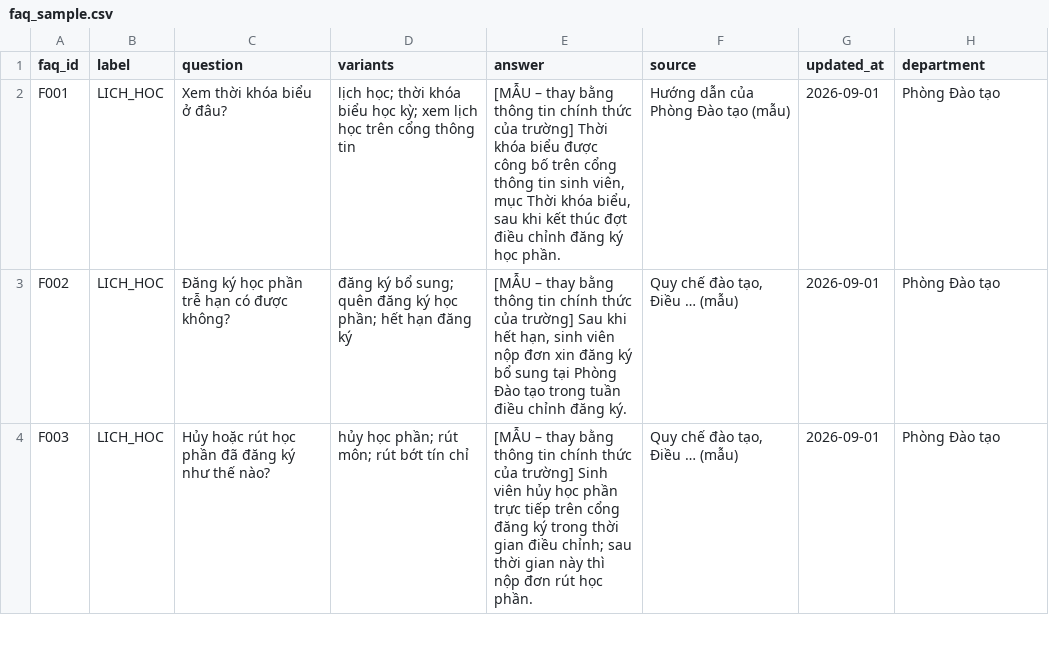
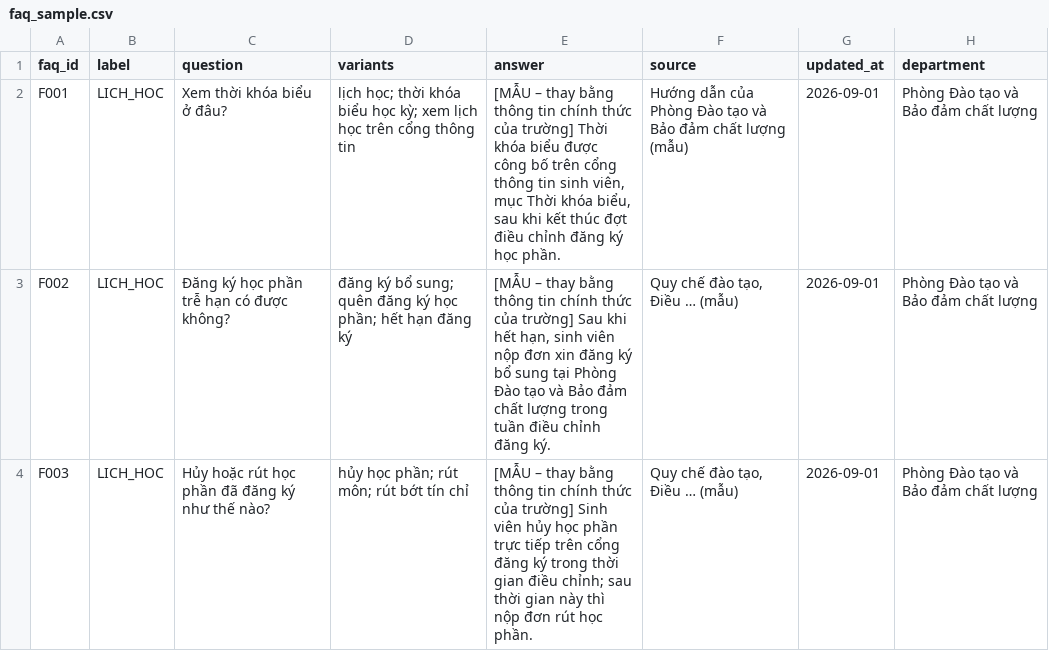
Before and after one commit to nhi2h4ever/NLP-AI-assistant, a CSV file: data/sample/faq_sample.csv, drawn as a sheet; only a part is shown; the diff covers the shown part only.

```diff
--- a/data/sample/faq_sample.csv
+++ b/data/sample/faq_sample.csv
@@ -1,4 +1,4 @@
 faq_id,label,question,variants,answer,source,updated_at,department
-F001,LICH_HOC,Xem thời khóa biểu ở đâu?,lịch học; thời khóa biểu học kỳ; xem lịch học trên cổng thông tin,"[MẪU – thay bằng thông tin chính thức của trường] Thời khóa biểu được công bố trên cổng thông tin sinh viên, mục Thời khóa biểu, sau khi kết thúc đợt điều chỉnh đăng ký học phần.",Hướng dẫn của Phòng Đào tạo (mẫu),2026-09-01,Phòng Đào tạo
-F002,LICH_HOC,Đăng ký học phần trễ hạn có được không?,đăng ký bổ sung; quên đăng ký học phần; hết hạn đăng ký,"[MẪU – thay bằng thông tin chính thức của trường] Sau khi hết hạn, sinh viên nộp đơn xin đăng ký bổ sung tại Phòng Đào tạo trong tuần điều chỉnh đăng ký.","Quy chế đào tạo, Điều … (mẫu)",2026-09-01,Phòng Đào tạo
-F003,LICH_HOC,Hủy hoặc rút học phần đã đăng ký như thế nào?,hủy học phần; rút môn; rút bớt tín chỉ,[MẪU – thay bằng thông tin chính thức của trường] Sinh viên hủy học phần trực tiếp trên cổng đăng ký trong thời gian điều chỉnh; sau thời gian này thì nộp đơn rút học phần.,"Quy chế đào tạo, Điều … (mẫu)",2026-09-01,Phòng Đào tạo
+F001,LICH_HOC,Xem thời khóa biểu ở đâu?,lịch học; thời khóa biểu học kỳ; xem lịch học trên cổng thông tin,"[MẪU – thay bằng thông tin chính thức của trường] Thời khóa biểu được công bố trên cổng thông tin sinh viên, mục Thời khóa biểu, sau khi kết thúc đợt điều chỉnh đăng ký học phần.",Hướng dẫn của Phòng Đào tạo và Bảo đảm chất lượng (mẫu),2026-09-01,Phòng Đào tạo và Bảo đảm chất lượng
+F002,LICH_HOC,Đăng ký học phần trễ hạn có được không?,đăng ký bổ sung; quên đăng ký học phần; hết hạn đăng ký,"[MẪU – thay bằng thông tin chính thức của trường] Sau khi hết hạn, sinh viên nộp đơn xin đăng ký bổ sung tại Phòng Đào tạo và Bảo đảm chất lượng trong tuần điều chỉnh đăng ký.","Quy chế đào tạo, Điều … (mẫu)",2026-09-01,Phòng Đào tạo và Bảo đảm chất lượng
+F003,LICH_HOC,Hủy hoặc rút học phần đã đăng ký như thế nào?,hủy học phần; rút môn; rút bớt tín chỉ,[MẪU – thay bằng thông tin chính thức của trường] Sinh viên hủy học phần trực tiếp trên cổng đăng ký trong thời gian điều chỉnh; sau thời gian này thì nộp đơn rút học phần.,"Quy chế đào tạo, Điều … (mẫu)",2026-09-01,Phòng Đào tạo và Bảo đảm chất lượng
```
Also changed, not shown: 10 edited cells elsewhere in this file, data/kappa_can_gan.csv, data/raw/web_bi_loai.csv, 25 other files.
